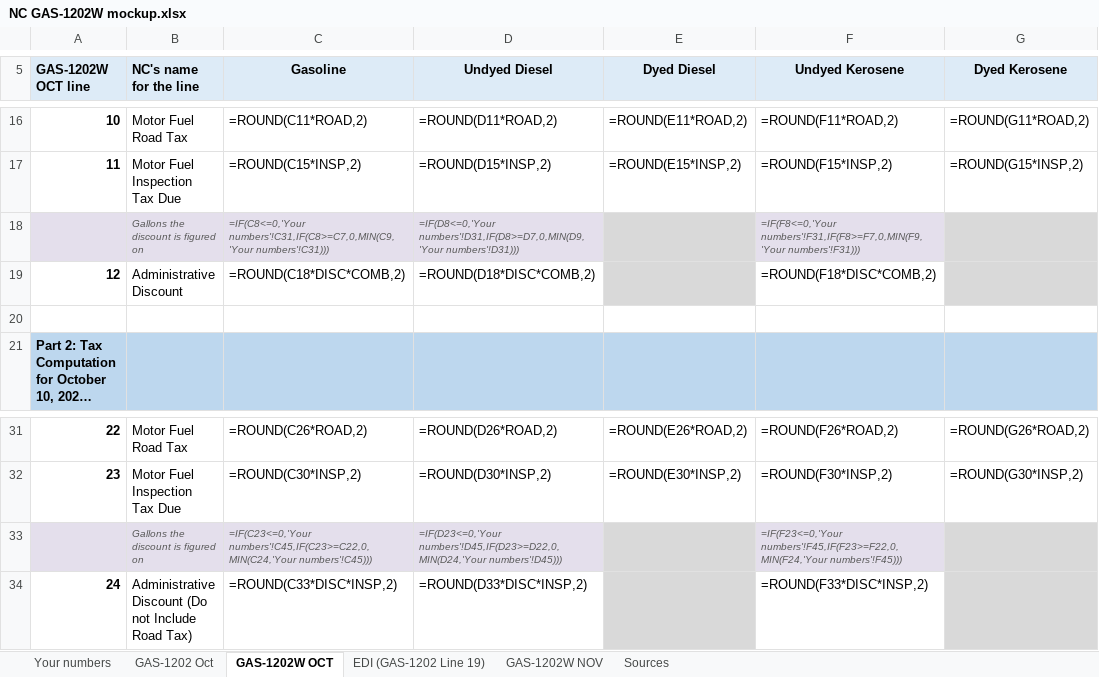
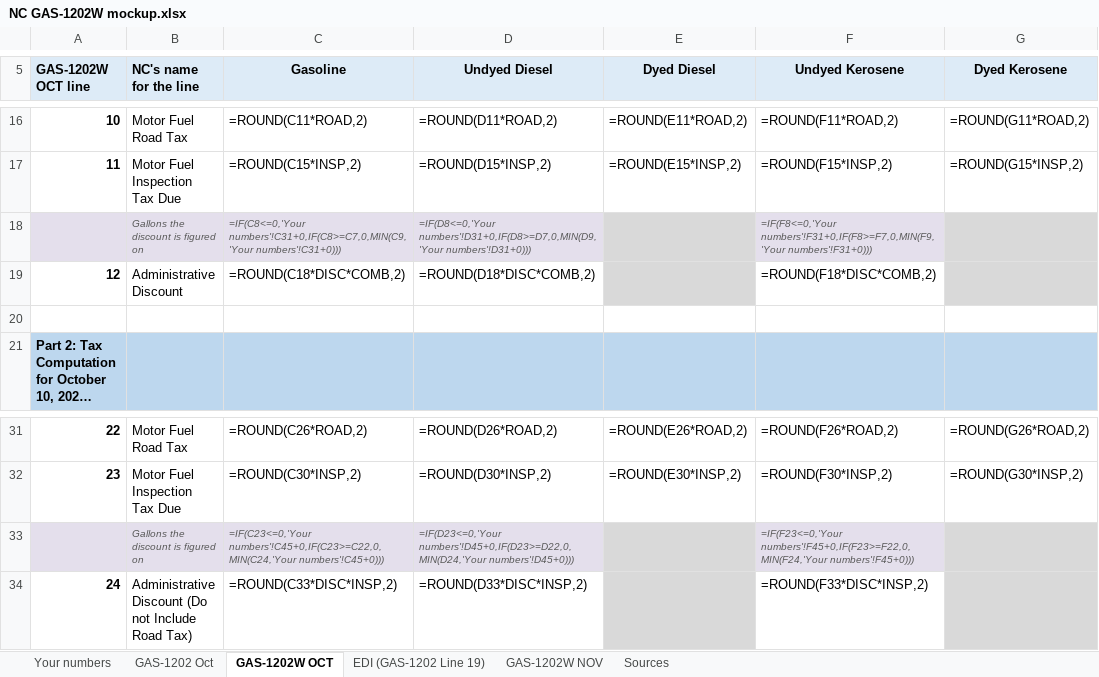
Before and after one commit to Fusemma/fuel-tax-tools, an Excel workbook: North Carolina/GAS-1202W mockup/NC GAS-1202W mockup.xlsx, sheet GAS-1202W OCT, drawn as a sheet; only a part is shown, gaps mark what is left out; long unchanged cells end in …; values as stored, in another font and other column widths than the file's, no borders; formulas are shown in place of their values; conditional formats not drawn; the diff names each change by its address in the sheet, - before the commit and + after, or states it on an @@ line.

Commit message:
North Carolina: GAS-1202W mockup counts a blank Schedule 5C as 0 in the discount

```diff
--- a/North Carolina/GAS-1202W mockup/NC GAS-1202W mockup.xlsx (sheet GAS-1202W OCT)
+++ b/North Carolina/GAS-1202W mockup/NC GAS-1202W mockup.xlsx (sheet GAS-1202W OCT)
-C18 (Gasoline): =IF(C8<=0,'Your numbers'!C31,IF(C8>=C7,0,MIN(C9,'Your numbers'!C31)))
+C18 (Gasoline): =IF(C8<=0,'Your numbers'!C31+0,IF(C8>=C7,0,MIN(C9,'Your numbers'!C31+0)))
-D18 (Undyed Diesel): =IF(D8<=0,'Your numbers'!D31,IF(D8>=D7,0,MIN(D9,'Your numbers'!D31)))
+D18 (Undyed Diesel): =IF(D8<=0,'Your numbers'!D31+0,IF(D8>=D7,0,MIN(D9,'Your numbers'!D31+0)))
-F18 (Undyed Kerosene): =IF(F8<=0,'Your numbers'!F31,IF(F8>=F7,0,MIN(F9,'Your numbers'!F31)))
+F18 (Undyed Kerosene): =IF(F8<=0,'Your numbers'!F31+0,IF(F8>=F7,0,MIN(F9,'Your numbers'!F31+0)))
-C33 (Gasoline): =IF(C23<=0,'Your numbers'!C45,IF(C23>=C22,0,MIN(C24,'Your numbers'!C45)))
+C33 (Gasoline): =IF(C23<=0,'Your numbers'!C45+0,IF(C23>=C22,0,MIN(C24,'Your numbers'!C45+0)))
-D33 (Undyed Diesel): =IF(D23<=0,'Your numbers'!D45,IF(D23>=D22,0,MIN(D24,'Your numbers'!D45)))
+D33 (Undyed Diesel): =IF(D23<=0,'Your numbers'!D45+0,IF(D23>=D22,0,MIN(D24,'Your numbers'!D45+0)))
-F33 (Undyed Kerosene): =IF(F23<=0,'Your numbers'!F45,IF(F23>=F22,0,MIN(F24,'Your numbers'!F45)))
+F33 (Undyed Kerosene): =IF(F23<=0,'Your numbers'!F45+0,IF(F23>=F22,0,MIN(F24,'Your numbers'!F45+0)))
```
Also changed, not shown: sheet GAS-1202 Oct, sheet GAS-1202W NOV.
